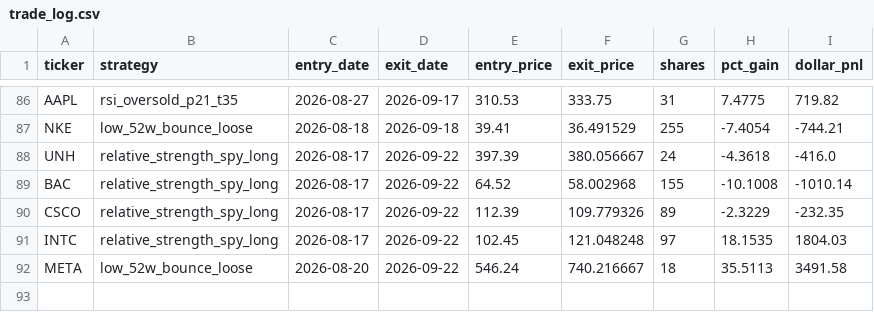
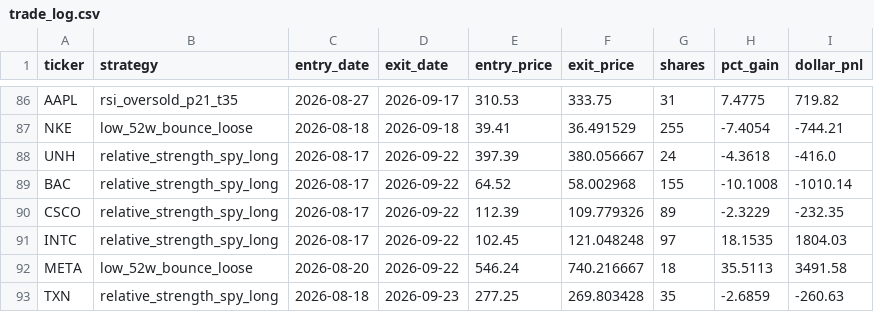
Before and after one commit to danyshalhoub/trading-automations, a CSV file: Trading Automations/paper_trader/trade_log.csv, drawn as a sheet; only a part is shown, gaps mark what is left out.

```diff
--- a/Trading Automations/paper_trader/trade_log.csv
+++ b/Trading Automations/paper_trader/trade_log.csv
@@ -92 +92,2 @@ INTC,relative_strength_spy_long,2026-08-17,2026-09-22,102.45,121.048248,97,18.15
 META,low_52w_bounce_loose,2026-08-20,2026-09-22,546.24,740.216667,18,35.5113,3491.58
+TXN,relative_strength_spy_long,2026-08-18,2026-09-23,277.25,269.803428,35,-2.6859,-260.63
```
Also changed, not shown: 3 other files.
